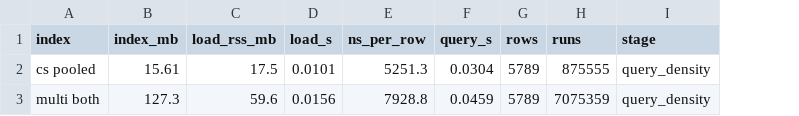
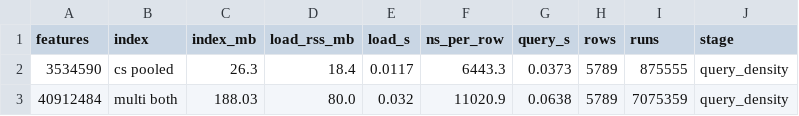
Before and after one commit to alermol/covidx, a TSV file: bench/stress-results/query_density.tsv, drawn as a sheet; addresses are those after the commit; the diff names each change by its address in the sheet, - before the commit and + after, or states it on an @@ line.

```diff
--- a/bench/stress-results/query_density.tsv
+++ b/bench/stress-results/query_density.tsv
+column A (features), rows 2-3: 3534590 | 40912484
-C2 (index_mb): 15.61
+C2 (index_mb): 26.3
-D2 (load_rss_mb): 17.5
+D2 (load_rss_mb): 18.4
-E2 (load_s): 0.0101
+E2 (load_s): 0.0117
-F2 (ns_per_row): 5251.3
+F2 (ns_per_row): 6443.3
-G2 (query_s): 0.0304
+G2 (query_s): 0.0373
-C3 (index_mb): 127.3
+C3 (index_mb): 188.03
-D3 (load_rss_mb): 59.6
+D3 (load_rss_mb): 80.0
-E3 (load_s): 0.0156
+E3 (load_s): 0.032
-F3 (ns_per_row): 7928.8
+F3 (ns_per_row): 11020.9
-G3 (query_s): 0.0459
+G3 (query_s): 0.0638
```
Also changed, not shown: bench/stress-results/correctness.tsv, bench/stress-results/policies.tsv, 57 other files.
